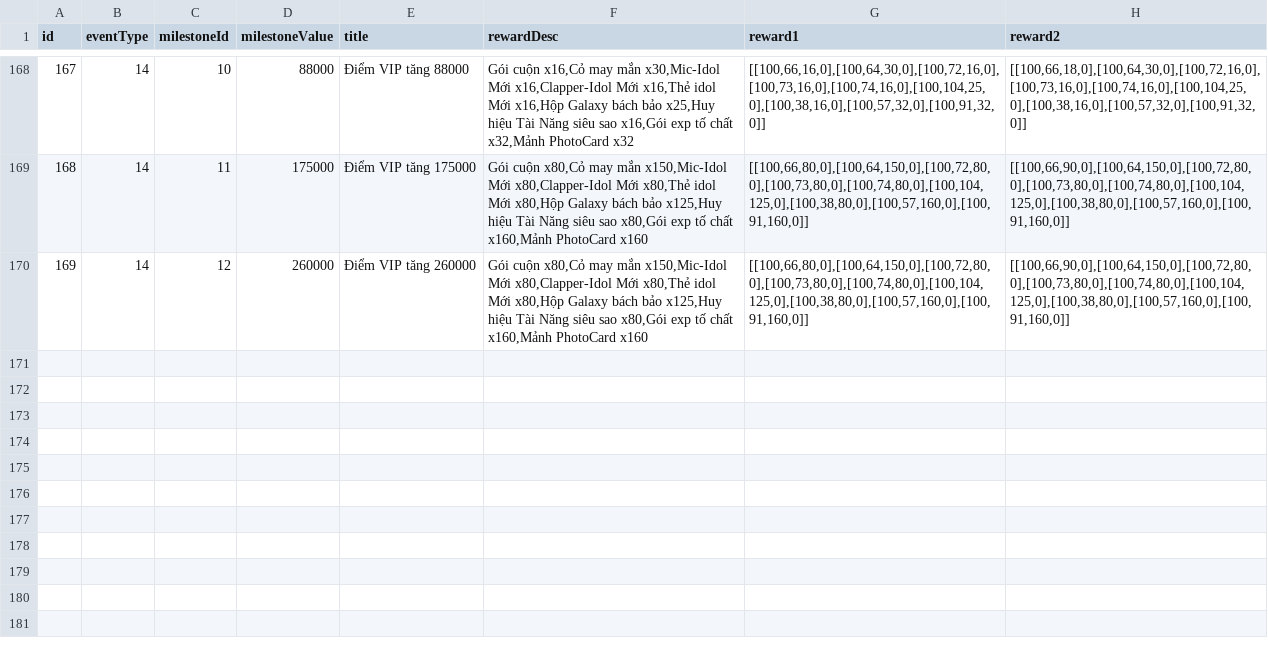
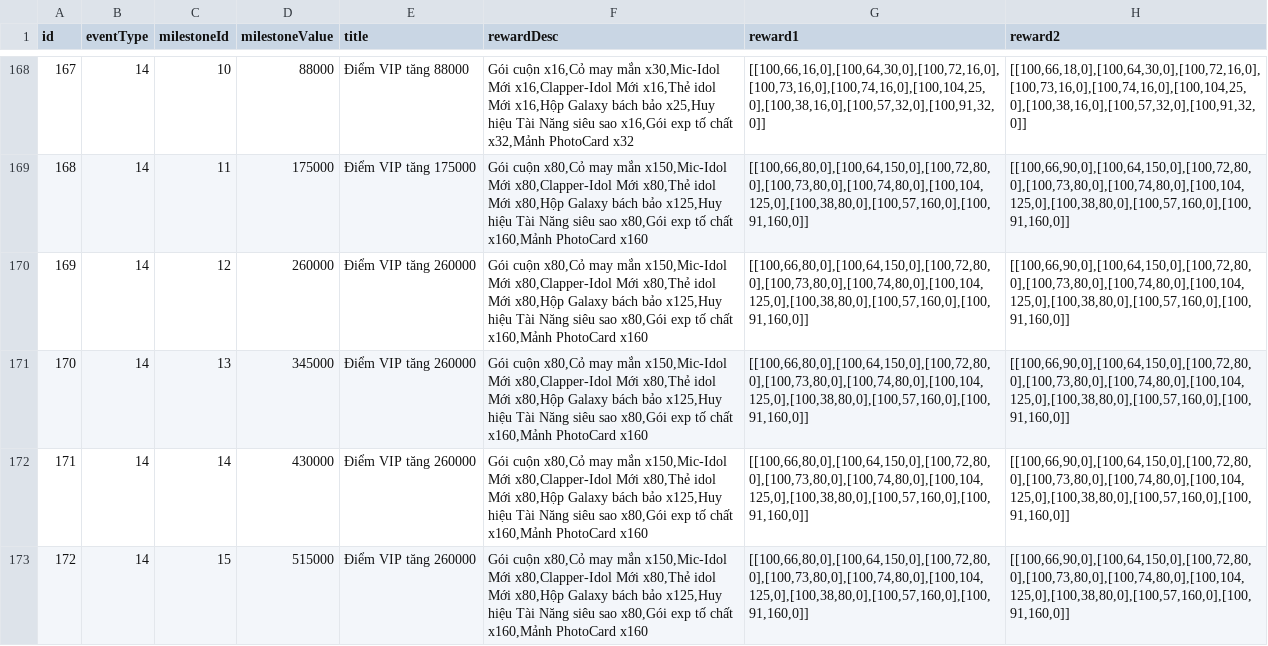
Before and after one commit to ecraftagency/rxheartbeat, a CSV file: data/csv/event.csv, drawn as a sheet; only a part is shown, gaps mark what is left out.

```diff
--- a/data/csv/event.csv
+++ b/data/csv/event.csv
@@ -170 +170,4 @@ id,eventType,milestoneId,milestoneValue,title,rewardDesc,reward1,reward2
 169,14,12,260000,Điểm VIP tăng 260000,"Gói cuộn x80,Cỏ may mắn x150,Mic-Idol Mới x80,Clapper-Idol Mới x80,Thẻ idol Mới x80,Hộp Galaxy bách bảo x125,Huy hiệu Tài Năng siêu sao x80,Gói exp tố chất x160,Mảnh PhotoCard x160","[[100,66,80,0],[100,64,150,0],[100,72,80,0],[100,73,80,0],[100,74,80,0],[100,104,125,0],[100,38,80,0],[100,57,160,0],[100,91,160,0]]","[[100,66,90,0],[100,64,150,0],[100,72,80,0],[100,73,80,0],[100,74,80,0],[100,104,125,0],[100,38,80,0],[100,57,160,0],[100,91,160,0]]"
+170,14,13,345000,Điểm VIP tăng 260000,"Gói cuộn x80,Cỏ may mắn x150,Mic-Idol Mới x80,Clapper-Idol Mới x80,Thẻ idol Mới x80,Hộp Galaxy bách bảo x125,Huy hiệu Tài Năng siêu sao x80,Gói exp tố chất x160,Mảnh PhotoCard x160","[[100,66,80,0],[100,64,150,0],[100,72,80,0],[100,73,80,0],[100,74,80,0],[100,104,125,0],[100,38,80,0],[100,57,160,0],[100,91,160,0]]","[[100,66,90,0],[100,64,150,0],[100,72,80,0],[100,73,80,0],[100,74,80,0],[100,104,125,0],[100,38,80,0],[100,57,160,0],[100,91,160,0]]"
+171,14,14,430000,Điểm VIP tăng 260000,"Gói cuộn x80,Cỏ may mắn x150,Mic-Idol Mới x80,Clapper-Idol Mới x80,Thẻ idol Mới x80,Hộp Galaxy bách bảo x125,Huy hiệu Tài Năng siêu sao x80,Gói exp tố chất x160,Mảnh PhotoCard x160","[[100,66,80,0],[100,64,150,0],[100,72,80,0],[100,73,80,0],[100,74,80,0],[100,104,125,0],[100,38,80,0],[100,57,160,0],[100,91,160,0]]","[[100,66,90,0],[100,64,150,0],[100,72,80,0],[100,73,80,0],[100,74,80,0],[100,104,125,0],[100,38,80,0],[100,57,160,0],[100,91,160,0]]"
+172,14,15,515000,Điểm VIP tăng 260000,"Gói cuộn x80,Cỏ may mắn x150,Mic-Idol Mới x80,Clapper-Idol Mới x80,Thẻ idol Mới x80,Hộp Galaxy bách bảo x125,Huy hiệu Tài Năng siêu sao x80,Gói exp tố chất x160,Mảnh PhotoCard x160","[[100,66,80,0],[100,64,150,0],[100,72,80,0],[100,73,80,0],[100,74,80,0],[100,104,125,0],[100,38,80,0],[100,57,160,0],[100,91,160,0]]","[[100,66,90,0],[100,64,150,0],[100,72,80,0],[100,73,80,0],[100,74,80,0],[100,104,125,0],[100,38,80,0],[100,57,160,0],[100,91,160,0]]"
```
Also changed, not shown: data/csv/Halo.csv, data/csv/props.csv, 30 other files.
